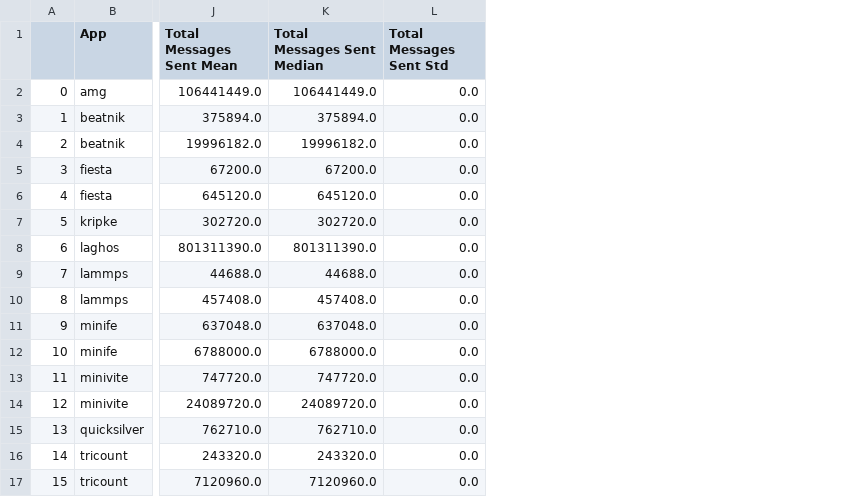
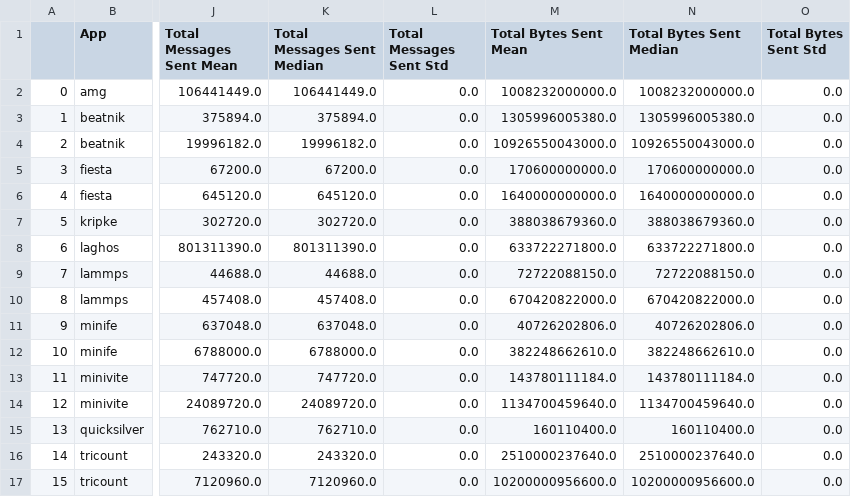
Before and after one commit to akhilred36/coScheduling, a CSV file: processed_data/data_isolated_agg.csv, drawn as a sheet; only a part is shown, gaps mark what is left out; the diff names each change by its address in the sheet, - before the commit and + after, or states it on an @@ line.

```diff
--- a/processed_data/data_isolated_agg.csv
+++ b/processed_data/data_isolated_agg.csv
+column M (Total Bytes Sent Mean), rows 2-17: 1008232000000.0 | 1305996005380.0 | 10926550043000.0 | 170600000000.0 | 1640000000000.0 | 388038679360.0 | 633722271800.0 | 72722088150.0 | 670420822000.0 | 40726202806.0 | 382248662610.0 | 143780111184.0 | 1134700459640.0 | 160110400.0 | 2510000237640.0 | 10200000956600.0
+column N (Total Bytes Sent Median), rows 2-17: 1008232000000.0 | 1305996005380.0 | 10926550043000.0 | 170600000000.0 | 1640000000000.0 | 388038679360.0 | 633722271800.0 | 72722088150.0 | 670420822000.0 | 40726202806.0 | 382248662610.0 | 143780111184.0 | 1134700459640.0 | 160110400.0 | 2510000237640.0 | 10200000956600.0
+column O (Total Bytes Sent Std), rows 2-17: all 0.0
```
Also changed, not shown: processed_data/data_coscheduled_agg.csv, 2 other files.
